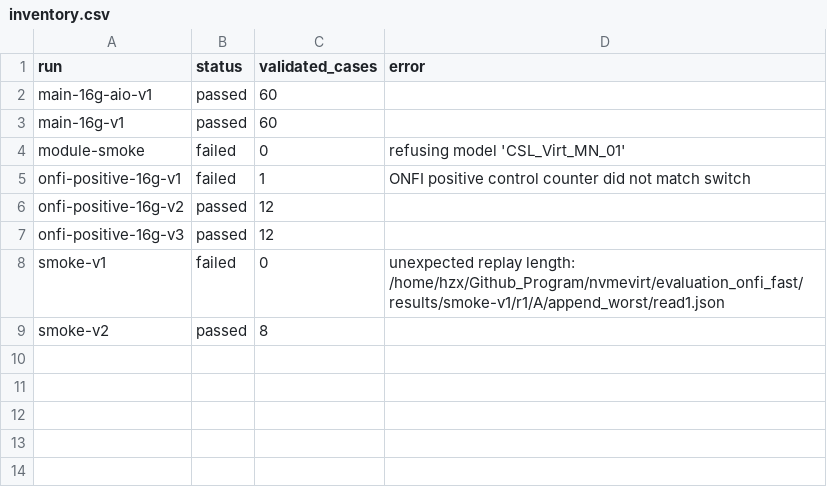
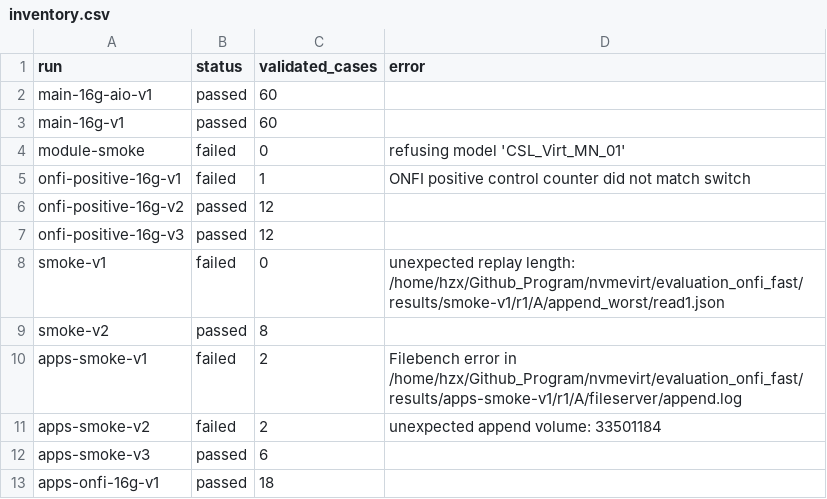
Before and after one commit to hzxleo4/nvmevirt-diecollision, a CSV file: evaluation_onfi_fast/reports/all-experiments/inventory.csv, drawn as a sheet; the diff names each change by its address in the sheet, - before the commit and + after, or states it on an @@ line.

Commit message:
Report all 16 GiB SQLite and Filebench ONFI application results

```diff
--- a/evaluation_onfi_fast/reports/all-experiments/inventory.csv
+++ b/evaluation_onfi_fast/reports/all-experiments/inventory.csv
+row 10: apps-smoke-v1 | failed | 2 | Filebench error in /home/hzx/Github_Program/nvmevirt/evaluation_onfi_fast/results/apps-smoke-v1/r1/A/fileserver/append.log
+row 11: apps-smoke-v2 | failed | 2 | unexpected append volume: 33501184
+row 12: apps-smoke-v3 | passed | 6
+row 13: apps-onfi-16g-v1 | passed | 18
```
Also changed, not shown: 29 other files.
